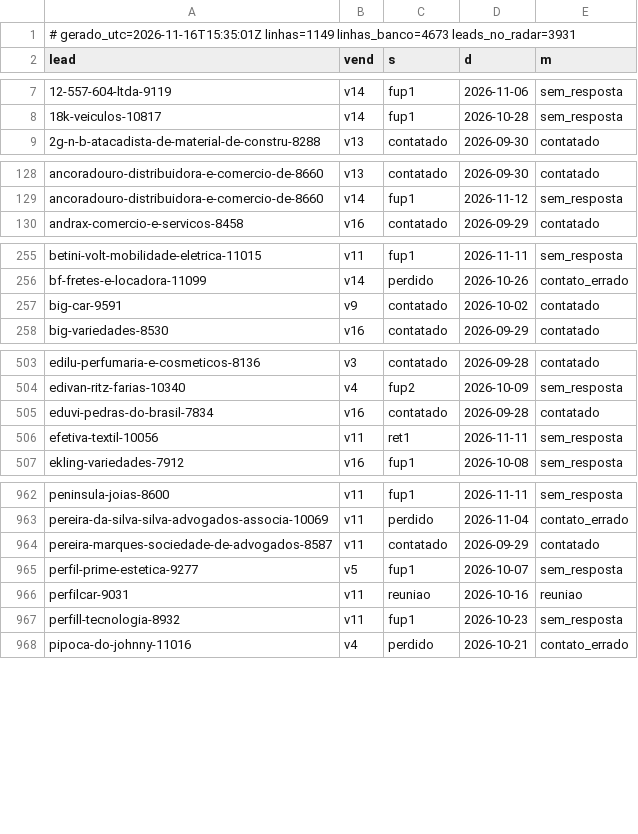
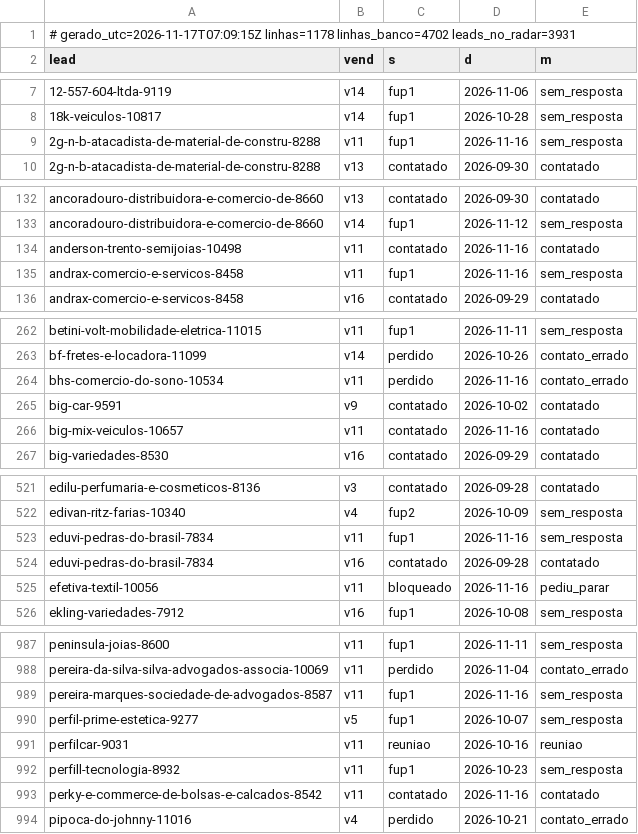
Before and after one commit to danilobarrocas83-png/radar, a TSV file: pool/atividade.tsv, drawn as a sheet; only a part is shown, gaps mark what is left out; the diff covers the shown part only.

Commit message:
Estado do banco para a rotina

```diff
--- a/pool/atividade.tsv
+++ b/pool/atividade.tsv
@@ -1,2 +1,2 @@
-# gerado_utc=2026-11-16T15:35:01Z linhas=1149 linhas_banco=4673 leads_no_radar=3931
+# gerado_utc=2026-11-17T07:09:15Z linhas=1178 linhas_banco=4702 leads_no_radar=3931
 lead	vend	s	d	m
@@ -8,2 +8,3 @@ lead	vend	s	d	m
 18k-veiculos-10817	v14	fup1	2026-10-28	sem_resposta
+2g-n-b-atacadista-de-material-de-constru-8288	v11	fup1	2026-11-16	sem_resposta
 2g-n-b-atacadista-de-material-de-constru-8288	v13	contatado	2026-09-30	contatado
@@ -129,2 +133,4 @@ ancoradouro-distribuidora-e-comercio-de-8660	v13	contatado	2026-09-30	contatado
 ancoradouro-distribuidora-e-comercio-de-8660	v14	fup1	2026-11-12	sem_resposta
+anderson-trento-semijoias-10498	v11	contatado	2026-11-16	contatado
+andrax-comercio-e-servicos-8458	v11	fup1	2026-11-16	sem_resposta
 andrax-comercio-e-servicos-8458	v16	contatado	2026-09-29	contatado
@@ -256,3 +263,5 @@ betini-volt-mobilidade-eletrica-11015	v11	fup1	2026-11-11	sem_resposta
 bf-fretes-e-locadora-11099	v14	perdido	2026-10-26	contato_errado
+bhs-comercio-do-sono-10534	v11	perdido	2026-11-16	contato_errado
 big-car-9591	v9	contatado	2026-10-02	contatado
+big-mix-veiculos-10657	v11	contatado	2026-11-16	contatado
 big-variedades-8530	v16	contatado	2026-09-29	contatado
@@ -504,4 +522,5 @@ edilu-perfumaria-e-cosmeticos-8136	v3	contatado	2026-09-28	contatado
 edivan-ritz-farias-10340	v4	fup2	2026-10-09	sem_resposta
+eduvi-pedras-do-brasil-7834	v11	fup1	2026-11-16	sem_resposta
 eduvi-pedras-do-brasil-7834	v16	contatado	2026-09-28	contatado
-efetiva-textil-10056	v11	ret1	2026-11-11	sem_resposta
+efetiva-textil-10056	v11	bloqueado	2026-11-16	pediu_parar
 ekling-variedades-7912	v16	fup1	2026-10-08	sem_resposta
@@ -963,3 +988,3 @@ peninsula-joias-8600	v11	fup1	2026-11-11	sem_resposta
 pereira-da-silva-silva-advogados-associa-10069	v11	perdido	2026-11-04	contato_errado
-pereira-marques-sociedade-de-advogados-8587	v11	contatado	2026-09-29	contatado
+pereira-marques-sociedade-de-advogados-8587	v11	fup1	2026-11-16	sem_resposta
 perfil-prime-estetica-9277	v5	fup1	2026-10-07	sem_resposta
@@ -967,2 +992,3 @@ perfilcar-9031	v11	reuniao	2026-10-16	reuniao
 perfill-tecnologia-8932	v11	fup1	2026-10-23	sem_resposta
+perky-e-commerce-de-bolsas-e-calcados-8542	v11	contatado	2026-11-16	contatado
 pipoca-do-johnny-11016	v4	perdido	2026-10-21	contato_errado
```
Also changed, not shown: 22 added rows and 6 edited cells elsewhere in this file.
